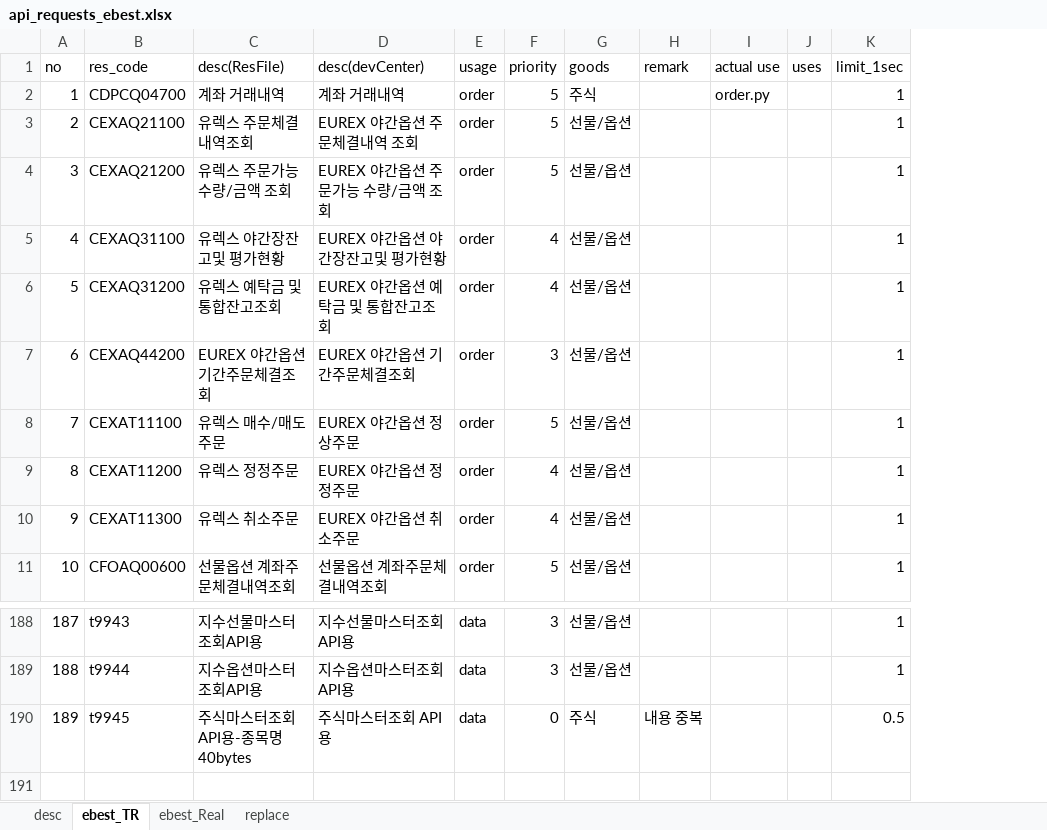
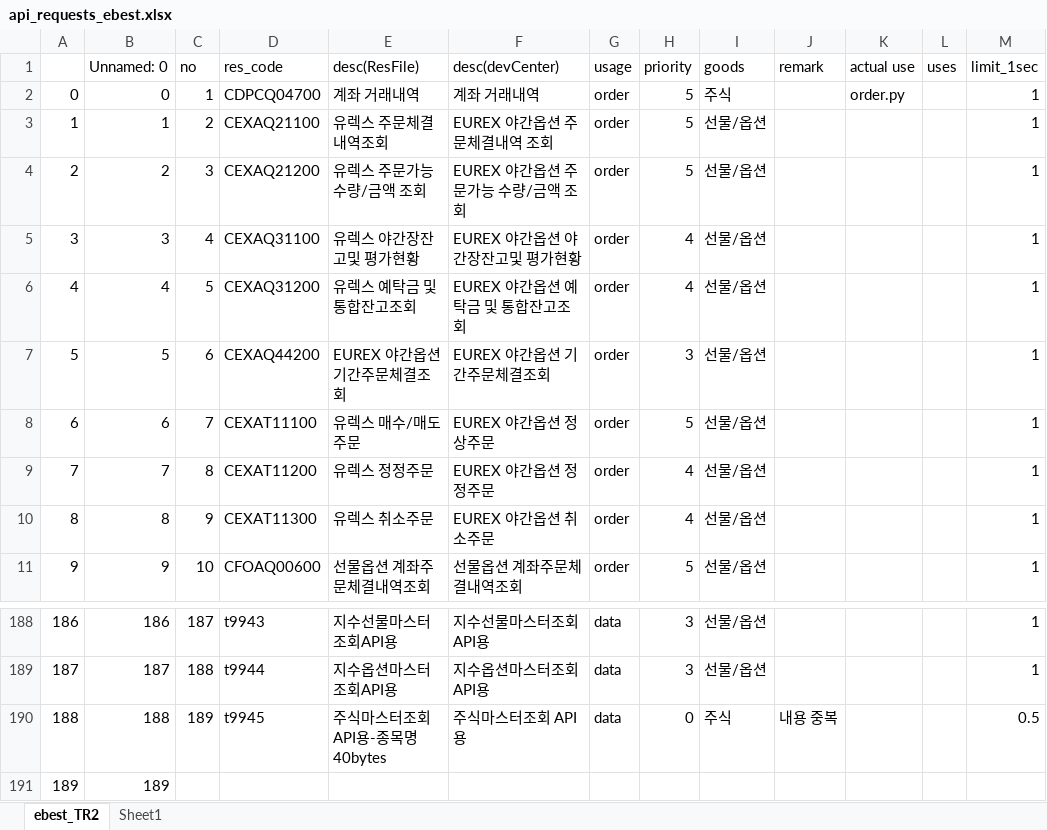
Before and after one commit to monbrain/mp_ebest, an Excel workbook: mp_ebest/specs/api_requests_ebest.xlsx, sheet ebest_TR2, drawn as a sheet; only a part is shown, gaps mark what is left out; values as stored, in another font and other column widths than the file's, no cell formats; rows hold the shown columns only; the diff names each change by its address in the sheet, - before the commit and + after, or states it on an @@ line.

```diff
--- a/mp_ebest/specs/api_requests_ebest.xlsx (sheet ebest_TR2)
+++ b/mp_ebest/specs/api_requests_ebest.xlsx (sheet ebest_TR2)
-sheet tab: ebest_TR
+sheet tab: ebest_TR2
-sheet tab: ebest_Real
+sheet tab: Sheet1
-sheet tab: desc
-sheet tab: replace
+column A, rows 2-11: 0 | 1 | 2 | 3 | 4 | 5 | 6 | 7 | 8 | 9; rows 188-190: 186 | 187 | 188
+column B (Unnamed: 0), rows 2-11: 0 | 1 | 2 | 3 | 4 | 5 | 6 | 7 | 8 | 9; rows 188-190: 186 | 187 | 188
+row 191: 189 | 189
```
Also changed, not shown: sheet Sheet1, cell formats, 2 other files.
